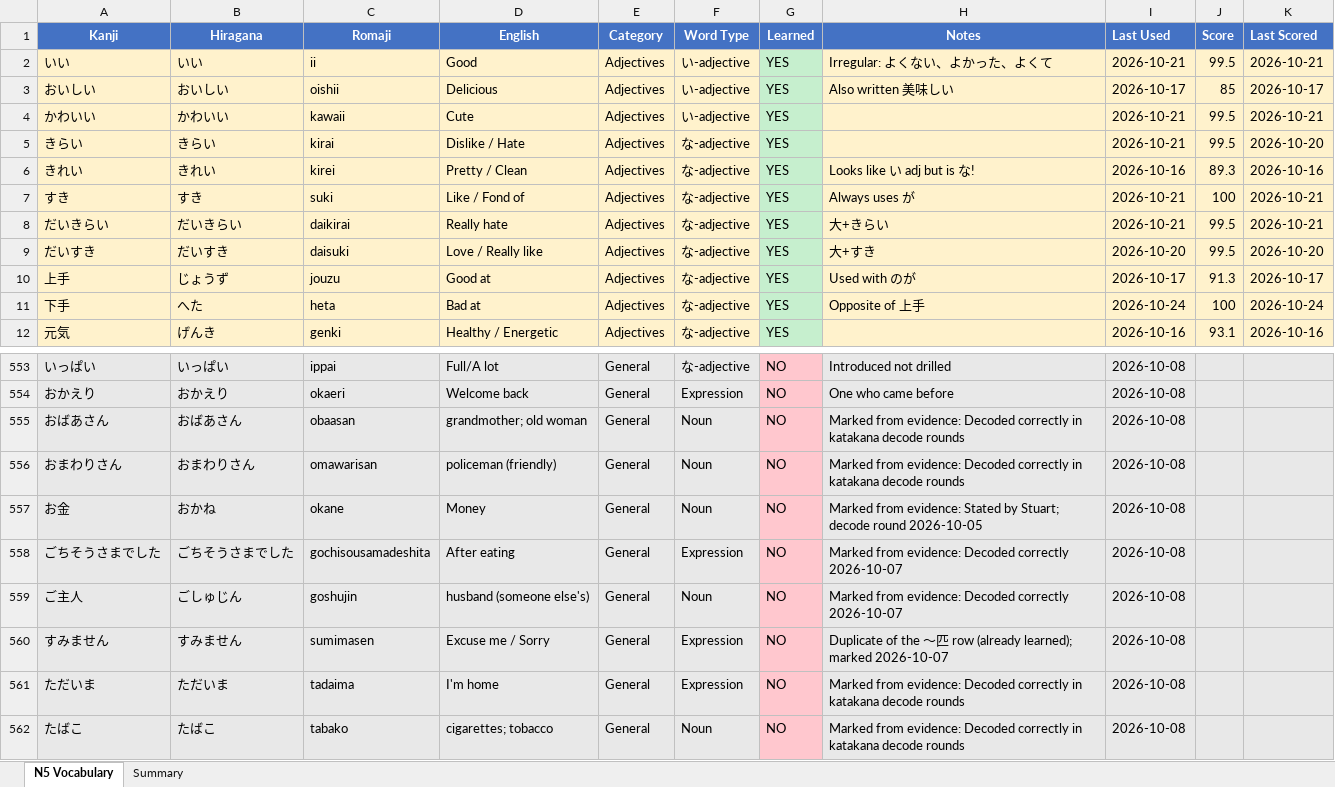
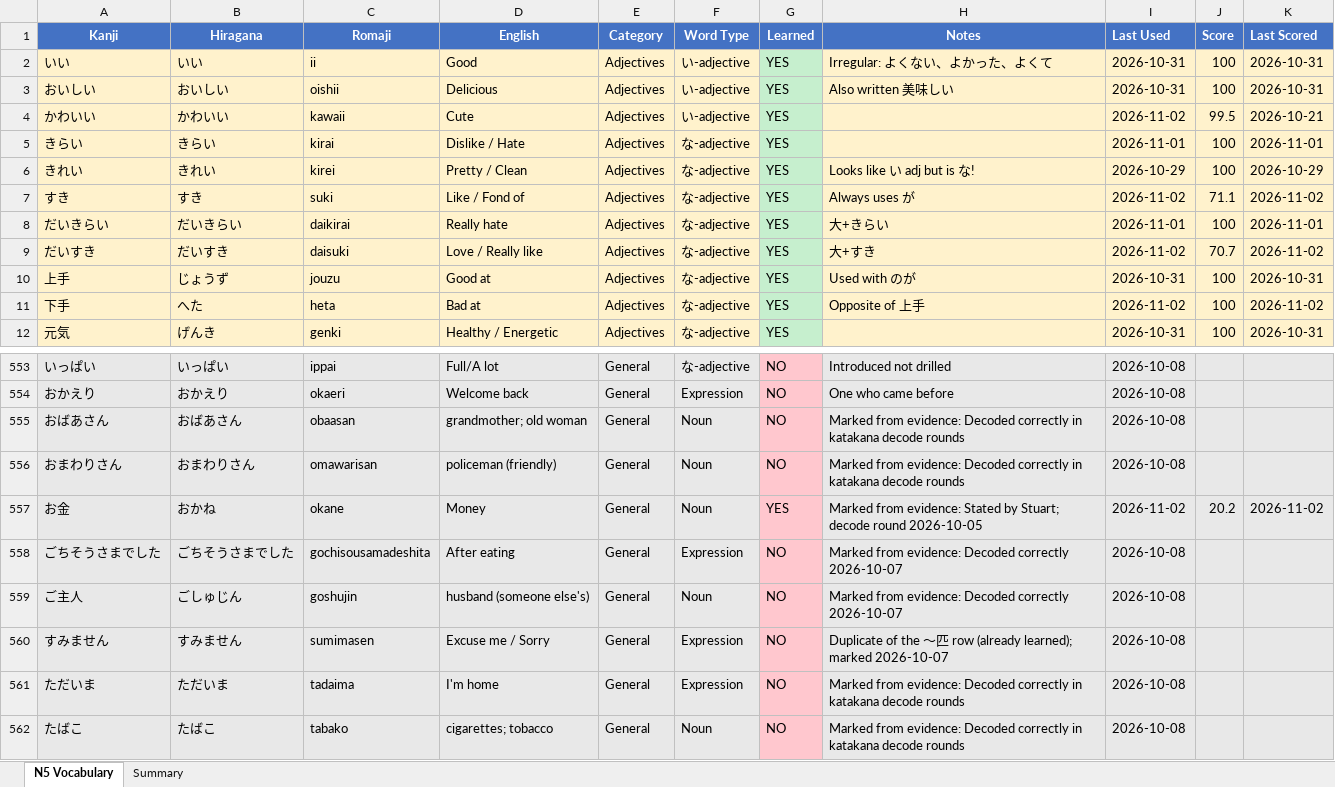
Before and after one commit to StuMan8424-Claude/n5-vocab-app, an Excel workbook: japanese_n5_vocabulary_updated.xlsx, sheet N5 Vocabulary, drawn as a sheet; only a part is shown, gaps mark what is left out; values as stored, in another font and other column widths than the file's, no borders; the diff covers the shown part only; the diff names each change by its address in the sheet, - before the commit and + after, or states it on an @@ line.

```diff
--- a/japanese_n5_vocabulary_updated.xlsx (sheet N5 Vocabulary)
+++ b/japanese_n5_vocabulary_updated.xlsx (sheet N5 Vocabulary)
-I2 (Last Used): 2026-10-21
+I2 (Last Used): 2026-10-31
-J2 (Score): 99.5
+J2 (Score): 100
-K2 (Last Scored): 2026-10-21
+K2 (Last Scored): 2026-10-31
-I3 (Last Used): 2026-10-17
+I3 (Last Used): 2026-10-31
-J3 (Score): 85
+J3 (Score): 100
-K3 (Last Scored): 2026-10-17
+K3 (Last Scored): 2026-10-31
-I4 (Last Used): 2026-10-21
+I4 (Last Used): 2026-11-02
-I5 (Last Used): 2026-10-21
+I5 (Last Used): 2026-11-01
-J5 (Score): 99.5
+J5 (Score): 100
-K5 (Last Scored): 2026-10-20
+K5 (Last Scored): 2026-11-01
-I6 (Last Used): 2026-10-16
+I6 (Last Used): 2026-10-29
-J6 (Score): 89.3
+J6 (Score): 100
-K6 (Last Scored): 2026-10-16
+K6 (Last Scored): 2026-10-29
-I7 (Last Used): 2026-10-21
+I7 (Last Used): 2026-11-02
-J7 (Score): 100
+J7 (Score): 71.1
-K7 (Last Scored): 2026-10-21
+K7 (Last Scored): 2026-11-02
-I8 (Last Used): 2026-10-21
+I8 (Last Used): 2026-11-01
-J8 (Score): 99.5
+J8 (Score): 100
-K8 (Last Scored): 2026-10-21
+K8 (Last Scored): 2026-11-01
-I9 (Last Used): 2026-10-20
+I9 (Last Used): 2026-11-02
-J9 (Score): 99.5
+J9 (Score): 70.7
-K9 (Last Scored): 2026-10-20
+K9 (Last Scored): 2026-11-02
-I10 (Last Used): 2026-10-17
+I10 (Last Used): 2026-10-31
-J10 (Score): 91.3
+J10 (Score): 100
-K10 (Last Scored): 2026-10-17
+K10 (Last Scored): 2026-10-31
-I11 (Last Used): 2026-10-24
+I11 (Last Used): 2026-11-02
-K11 (Last Scored): 2026-10-24
+K11 (Last Scored): 2026-11-02
-I12 (Last Used): 2026-10-16
+I12 (Last Used): 2026-10-31
-J12 (Score): 93.1
+J12 (Score): 100
-K12 (Last Scored): 2026-10-16
+K12 (Last Scored): 2026-10-31
-G557 (Learned): NO
+G557 (Learned): YES
-I557 (Last Used): 2026-10-08
+I557 (Last Used): 2026-11-02
-J557 (Score): (empty)
+J557 (Score): 20.2
-K557 (Last Scored): (empty)
+K557 (Last Scored): 2026-11-02
```
Also changed, not shown: 610 edited cells elsewhere in this sheet, sheet Summary, 3 other files.
